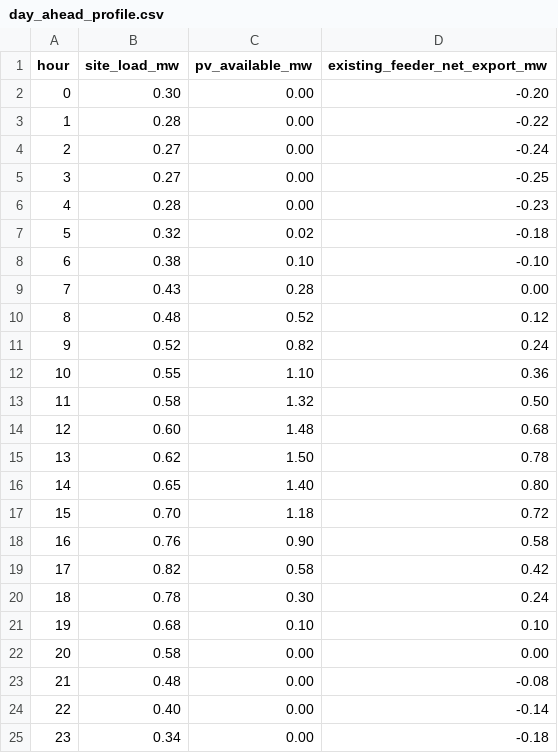
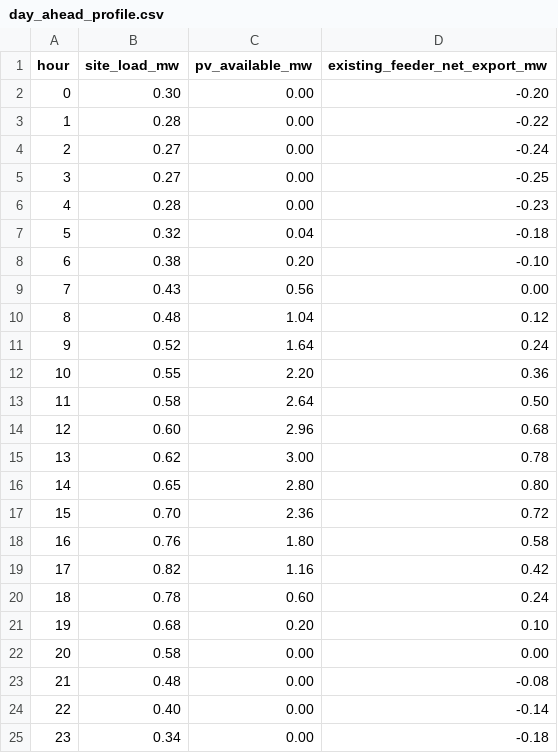
Before and after one commit to ASM-21/energy-systems-doctoral-program, a CSV file: projects/power-systems/flexible-interconnection/data/day_ahead_profile.csv, drawn as a sheet.

Commit message:
Increase synthetic PV surplus to expose export-envelope curtailment tradeoffs

```diff
--- a/projects/power-systems/flexible-interconnection/data/day_ahead_profile.csv
+++ b/projects/power-systems/flexible-interconnection/data/day_ahead_profile.csv
@@ -6,17 +6,17 @@ hour,site_load_mw,pv_available_mw,existing_feeder_net_export_mw
 4,0.28,0.00,-0.23
-5,0.32,0.02,-0.18
-6,0.38,0.10,-0.10
-7,0.43,0.28,0.00
-8,0.48,0.52,0.12
-9,0.52,0.82,0.24
-10,0.55,1.10,0.36
-11,0.58,1.32,0.50
-12,0.60,1.48,0.68
-13,0.62,1.50,0.78
-14,0.65,1.40,0.80
-15,0.70,1.18,0.72
-16,0.76,0.90,0.58
-17,0.82,0.58,0.42
-18,0.78,0.30,0.24
-19,0.68,0.10,0.10
+5,0.32,0.04,-0.18
+6,0.38,0.20,-0.10
+7,0.43,0.56,0.00
+8,0.48,1.04,0.12
+9,0.52,1.64,0.24
+10,0.55,2.20,0.36
+11,0.58,2.64,0.50
+12,0.60,2.96,0.68
+13,0.62,3.00,0.78
+14,0.65,2.80,0.80
+15,0.70,2.36,0.72
+16,0.76,1.80,0.58
+17,0.82,1.16,0.42
+18,0.78,0.60,0.24
+19,0.68,0.20,0.10
 20,0.58,0.00,0.00
```
